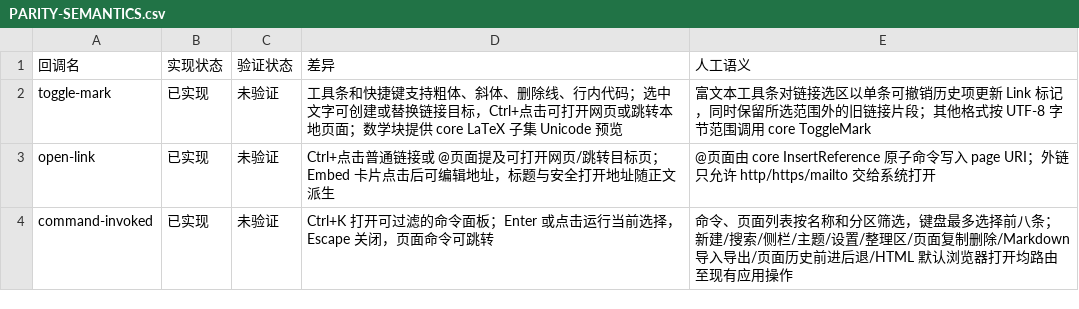
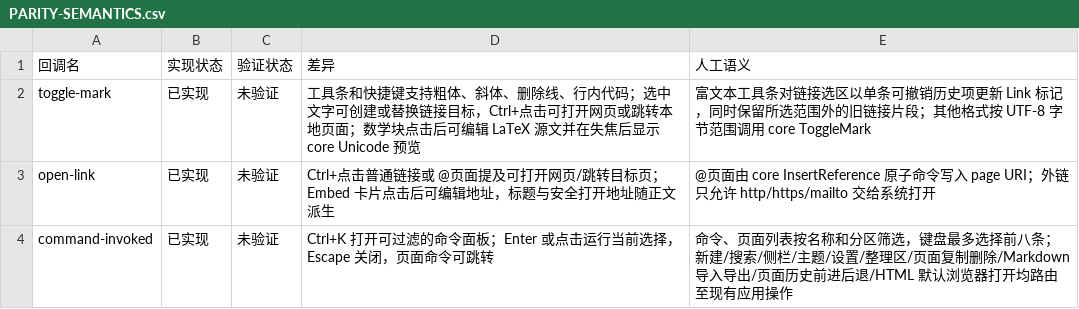
Before and after one commit to PT123123/quire-gpui, a CSV file: docs/PARITY-SEMANTICS.csv, drawn as a sheet; only a part is shown.

```diff
--- a/docs/PARITY-SEMANTICS.csv
+++ b/docs/PARITY-SEMANTICS.csv
@@ -1,3 +1,3 @@
 回调名,实现状态,验证状态,差异,人工语义
-toggle-mark,已实现,未验证,工具条和快捷键支持粗体、斜体、删除线、行内代码；选中文字可创建或替换链接目标，Ctrl+点击可打开网页或跳转本地页面；数学块提供 core LaTeX 子集 Unicode 预览,富文本工具条对链接选区以单条可撤销历史项更新 Link 标记，同时保留所选范围外的旧链接片段；其他格式按 UTF-8 字节范围调用 core ToggleMark
+toggle-mark,已实现,未验证,工具条和快捷键支持粗体、斜体、删除线、行内代码；选中文字可创建或替换链接目标，Ctrl+点击可打开网页或跳转本地页面；数学块点击后可编辑 LaTeX 源文并在失焦后显示 core Unicode 预览,富文本工具条对链接选区以单条可撤销历史项更新 Link 标记，同时保留所选范围外的旧链接片段；其他格式按 UTF-8 字节范围调用 core ToggleMark
 open-link,已实现,未验证,"Ctrl+点击普通链接或 @页面提及可打开网页/跳转目标页；Embed 卡片点击后可编辑地址，标题与安全打开地址随正文派生",@页面由 core InsertReference 原子命令写入 page URI；外链只允许 http/https/mailto 交给系统打开
```
Also changed, not shown: docs/PARITY.csv, 5 other files.
